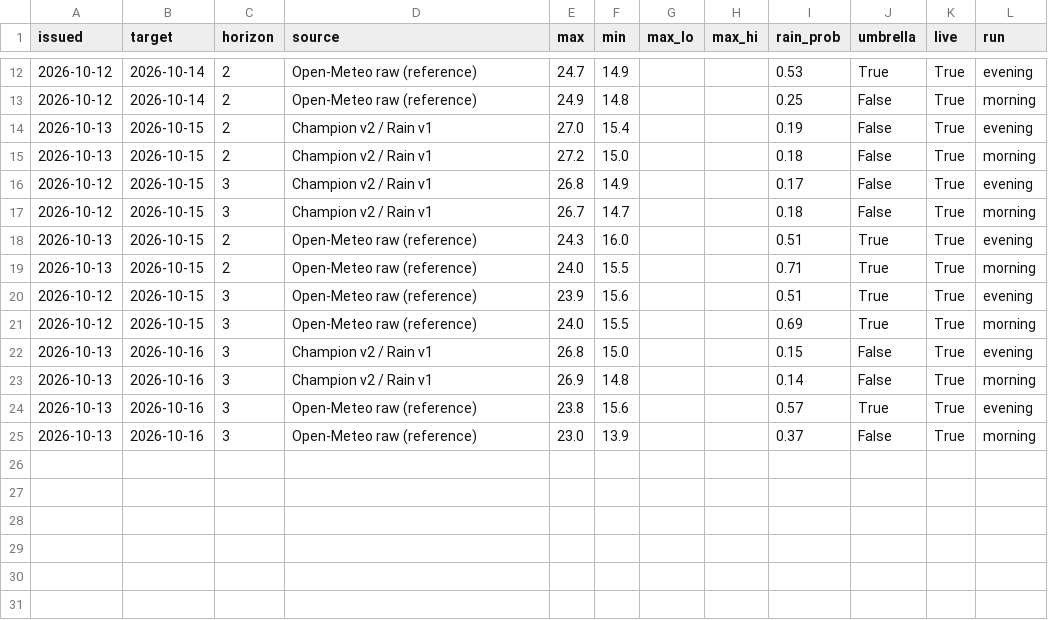
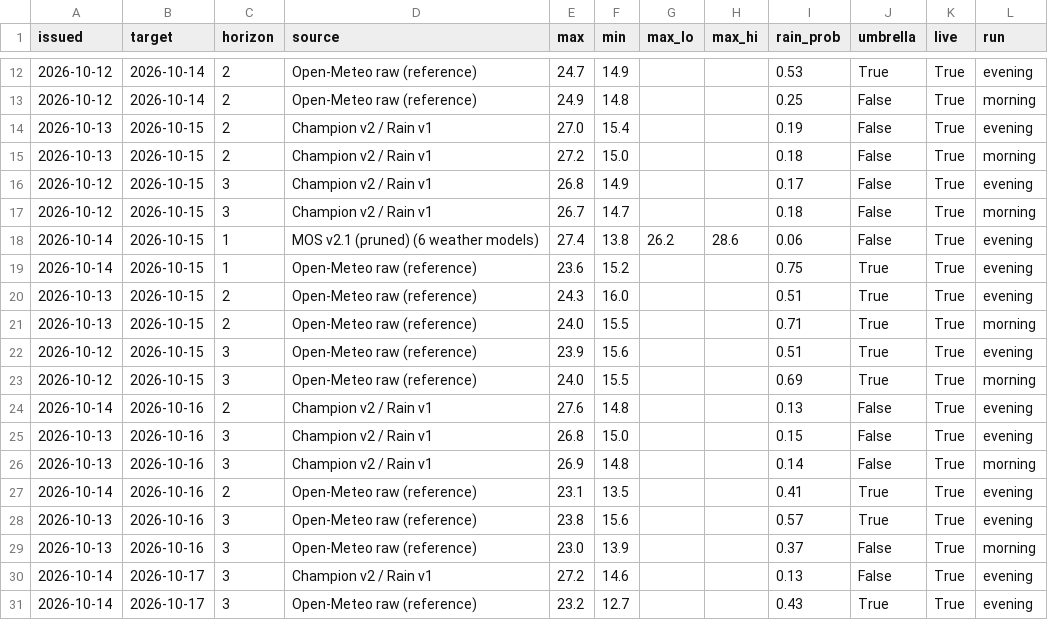
Before and after one commit to Binamraaa/Kathmandu_Climate_Insights, a CSV file: data/verification/forecast_log.csv, drawn as a sheet; only a part is shown, gaps mark what is left out; the diff names each change by its address in the sheet, - before the commit and + after, or states it on an @@ line.

Commit message:
Forecast 2026-10-14 21:43 NPT

```diff
--- a/data/verification/forecast_log.csv
+++ b/data/verification/forecast_log.csv
+row 18: 2026-10-14 | 2026-10-15 | 1 | MOS v2.1 (pruned) (6 weather models) | 27.4 | 13.8 | 26.2 | 28.6 | 0.06 | False | True | evening
+row 19: 2026-10-14 | 2026-10-15 | 1 | Open-Meteo raw (reference) | 23.6 | 15.2 |  |  | 0.75 | True | True | evening
+row 24: 2026-10-14 | 2026-10-16 | 2 | Champion v2 / Rain v1 | 27.6 | 14.8 |  |  | 0.13 | False | True | evening
+row 27: 2026-10-14 | 2026-10-16 | 2 | Open-Meteo raw (reference) | 23.1 | 13.5 |  |  | 0.41 | True | True | evening
+row 30: 2026-10-14 | 2026-10-17 | 3 | Champion v2 / Rain v1 | 27.2 | 14.6 |  |  | 0.13 | False | True | evening
+row 31: 2026-10-14 | 2026-10-17 | 3 | Open-Meteo raw (reference) | 23.2 | 12.7 |  |  | 0.43 | True | True | evening
```
Also changed, not shown: 1 other file.
